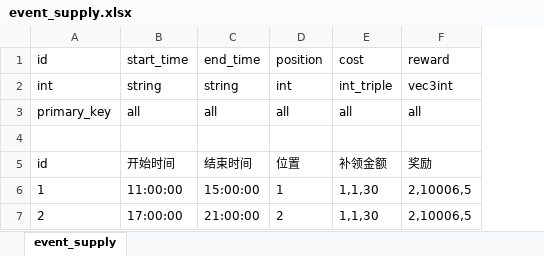
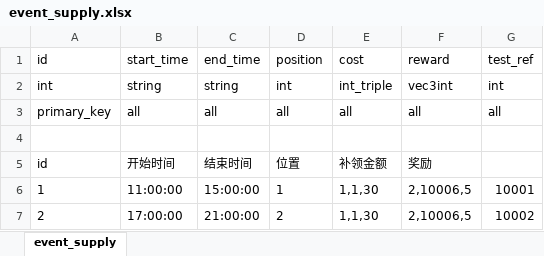
Before and after one commit to mikai233/antares, an Excel workbook: tools/src/main/resources/excel/event_supply.xlsx, sheet event_supply, drawn as a sheet; values as stored, in another font and other column widths than the file's, no borders; the diff names each change by its address in the sheet, - before the commit and + after, or states it on an @@ line.

```diff
--- a/tools/src/main/resources/excel/event_supply.xlsx (sheet event_supply)
+++ b/tools/src/main/resources/excel/event_supply.xlsx (sheet event_supply)
+column G, rows 1-7: test_ref | int | all |  |  | 10001 | 10002
```
Also changed, not shown: 4 other files.
